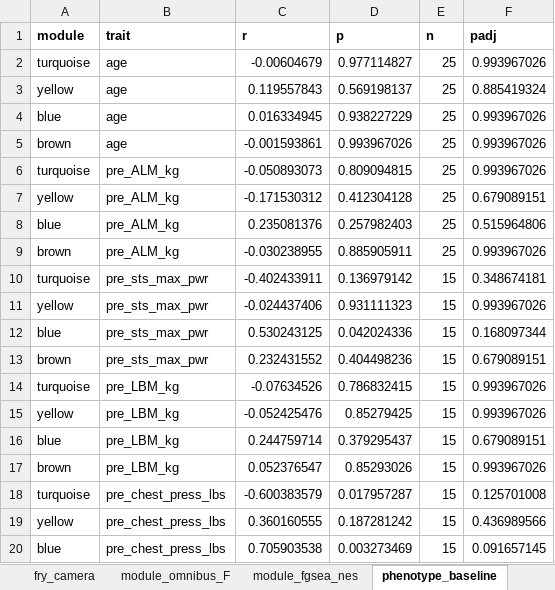
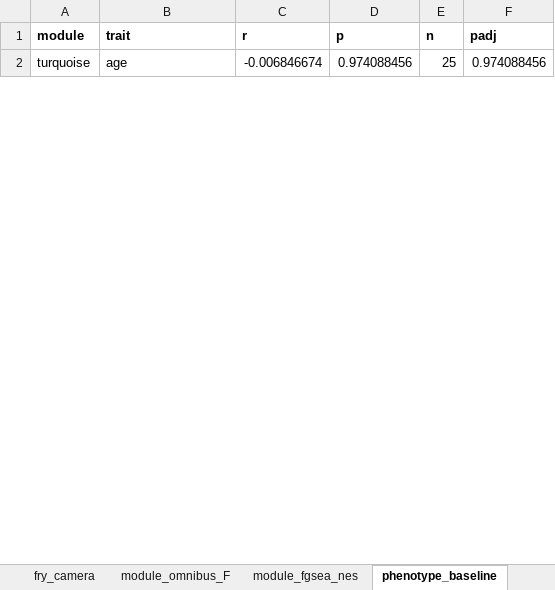
Before and after one commit to Dustyn-T-Lewis/CvH_2026, an Excel workbook: 04_Figures/F05_WGCNA/c_data/F05_supplementary.xlsx, sheet phenotype_baseline, drawn as a sheet; only a part is shown; values as stored, in another font and other column widths than the file's, no borders; removed rows and columns are numbered as before the commit, all else as after; the diff covers the shown part only; the diff names each change by its address in the sheet, - before the commit and + after, or states it on an @@ line.

```diff
--- a/04_Figures/F05_WGCNA/c_data/F05_supplementary.xlsx (sheet phenotype_baseline)
+++ b/04_Figures/F05_WGCNA/c_data/F05_supplementary.xlsx (sheet phenotype_baseline)
-C2 (r): -0.00604679
+C2 (r): -0.006846674
-D2 (p): 0.977114827
+D2 (p): 0.974088456
-F2 (padj): 0.993967026
+F2 (padj): 0.974088456
-row 3: yellow | age | 0.119557843 | 0.569198137 | 25 | 0.885419324
-row 4: blue | age | 0.016334945 | 0.938227229 | 25 | 0.993967026
-row 5: brown | age | -0.001593861 | 0.993967026 | 25 | 0.993967026
-row 6: turquoise | pre_ALM_kg | -0.050893073 | 0.809094815 | 25 | 0.993967026
-row 7: yellow | pre_ALM_kg | -0.171530312 | 0.412304128 | 25 | 0.679089151
-row 8: blue | pre_ALM_kg | 0.235081376 | 0.257982403 | 25 | 0.515964806
-row 9: brown | pre_ALM_kg | -0.030238955 | 0.885905911 | 25 | 0.993967026
-row 10: turquoise | pre_sts_max_pwr | -0.402433911 | 0.136979142 | 15 | 0.348674181
-row 11: yellow | pre_sts_max_pwr | -0.024437406 | 0.931111323 | 15 | 0.993967026
-row 12: blue | pre_sts_max_pwr | 0.530243125 | 0.042024336 | 15 | 0.168097344
-row 13: brown | pre_sts_max_pwr | 0.232431552 | 0.404498236 | 15 | 0.679089151
-row 14: turquoise | pre_LBM_kg | -0.07634526 | 0.786832415 | 15 | 0.993967026
-row 15: yellow | pre_LBM_kg | -0.052425476 | 0.85279425 | 15 | 0.993967026
-row 16: blue | pre_LBM_kg | 0.244759714 | 0.379295437 | 15 | 0.679089151
-row 17: brown | pre_LBM_kg | 0.052376547 | 0.85293026 | 15 | 0.993967026
-row 18: turquoise | pre_chest_press_lbs | -0.600383579 | 0.017957287 | 15 | 0.125701008
-row 19: yellow | pre_chest_press_lbs | 0.360160555 | 0.187281242 | 15 | 0.436989566
-row 20: blue | pre_chest_press_lbs | 0.705903538 | 0.003273469 | 15 | 0.091657145
```
Also changed, not shown: 34 added rows and 9 removed rows elsewhere in this sheet, sheet module_ora, sheet phenotype_lmm, sheet phenotype_matched, sheet eigengene_lmm, sheet module_fgsea_nes, sheet fry_camera, 2 more sheets, 30 other files.
